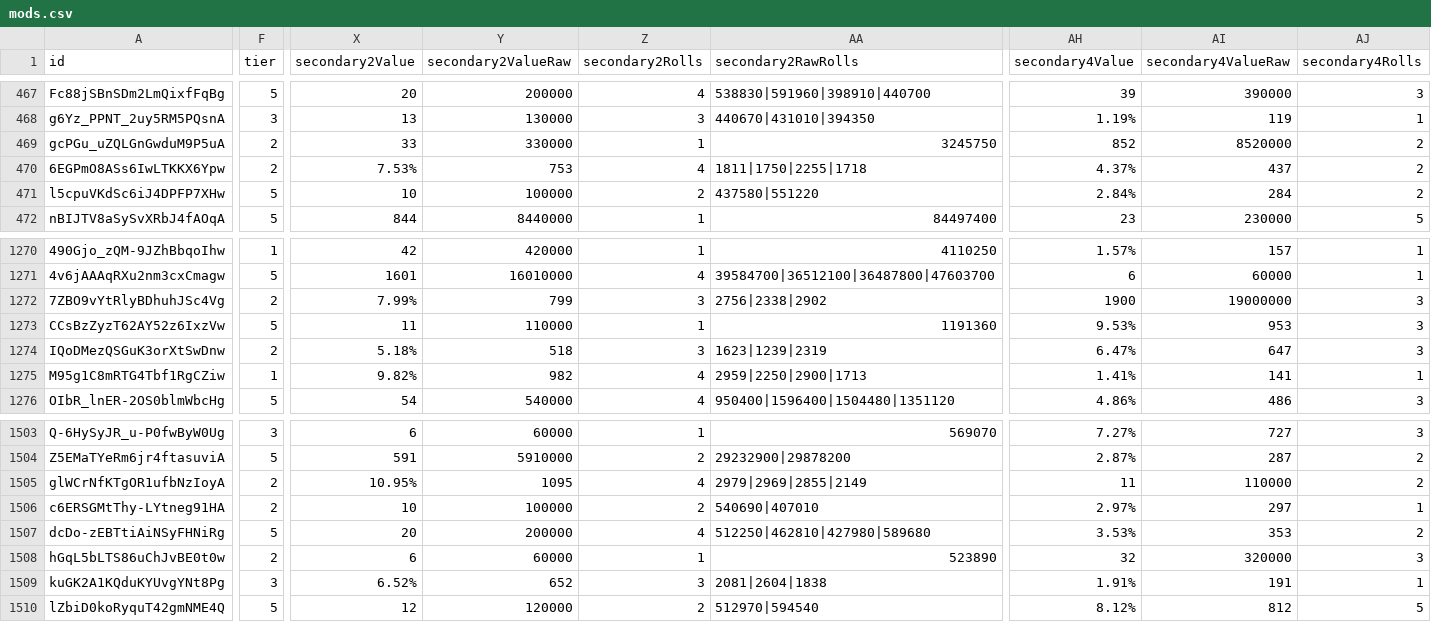
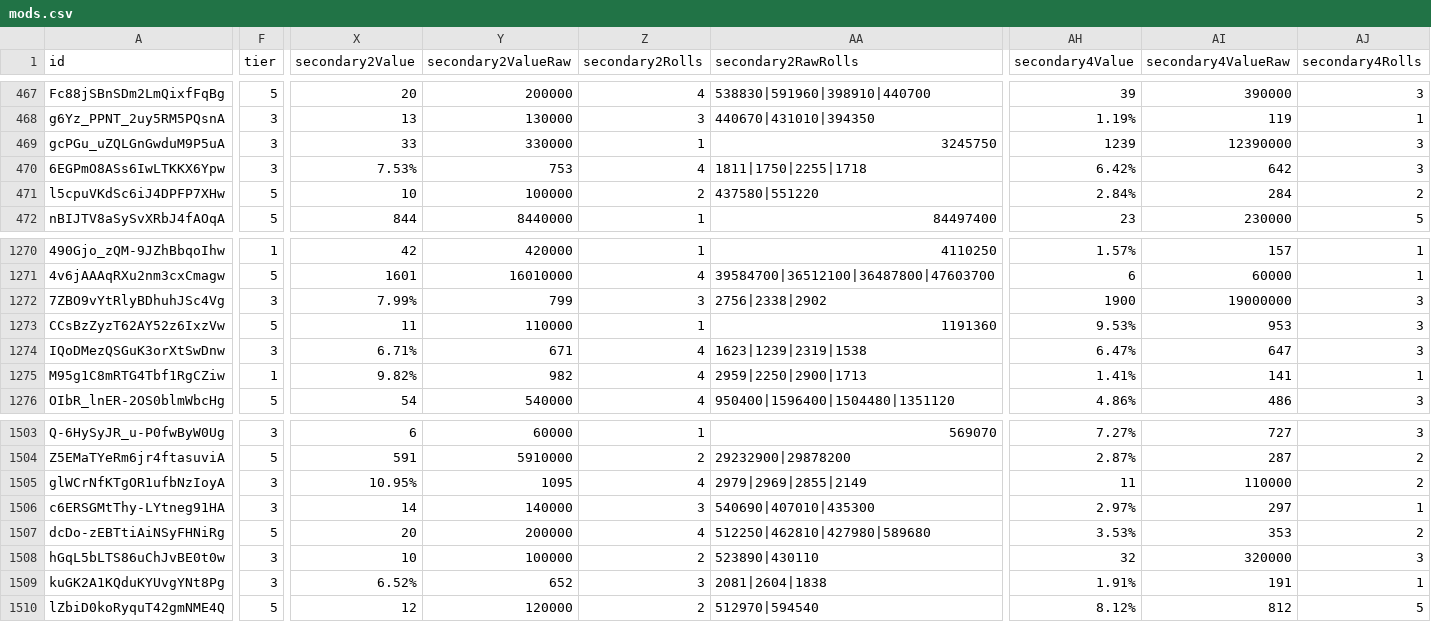
Before and after one commit to vhontebh-arch/swgoh, a CSV file: mods.csv, drawn as a sheet; only a part is shown, gaps mark what is left out; the diff covers the shown part only; the diff names each change by its address in the sheet, - before the commit and + after, or states it on an @@ line.

```diff
--- a/mods.csv
+++ b/mods.csv
-F469:F470 (tier): 2
+F469:F470 (tier): 3
-AH469 (secondary4Value): 852
+AH469 (secondary4Value): 1239
-AI469 (secondary4ValueRaw): 8520000
+AI469 (secondary4ValueRaw): 12390000
-AJ469:AJ470 (secondary4Rolls): 2
+AJ469:AJ470 (secondary4Rolls): 3
-AH470 (secondary4Value): 4.37%
+AH470 (secondary4Value): 6.42%
-AI470 (secondary4ValueRaw): 437
+AI470 (secondary4ValueRaw): 642
-F1272 (tier): 2
+F1272 (tier): 3
-F1274 (tier): 2
+F1274 (tier): 3
-X1274 (secondary2Value): 5.18%
+X1274 (secondary2Value): 6.71%
-Y1274 (secondary2ValueRaw): 518
+Y1274 (secondary2ValueRaw): 671
-Z1274 (secondary2Rolls): 3
+Z1274 (secondary2Rolls): 4
-AA1274 (secondary2RawRolls): 1623|1239|2319
+AA1274 (secondary2RawRolls): 1623|1239|2319|1538
-F1505:F1506 (tier): 2
+F1505:F1506 (tier): 3
-X1506 (secondary2Value): 10
+X1506 (secondary2Value): 14
-Y1506 (secondary2ValueRaw): 100000
+Y1506 (secondary2ValueRaw): 140000
-Z1506 (secondary2Rolls): 2
+Z1506 (secondary2Rolls): 3
-AA1506 (secondary2RawRolls): 540690|407010
+AA1506 (secondary2RawRolls): 540690|407010|435300
-F1508 (tier): 2
+F1508 (tier): 3
-X1508 (secondary2Value): 6
+X1508 (secondary2Value): 10
-Y1508 (secondary2ValueRaw): 60000
+Y1508 (secondary2ValueRaw): 100000
-Z1508 (secondary2Rolls): 1
+Z1508 (secondary2Rolls): 2
-AA1508 (secondary2RawRolls): 523890
+AA1508 (secondary2RawRolls): 523890|430110
```
Also changed, not shown: 85 edited cells elsewhere in this file, mod_analysis.csv, roster.csv, 1 other file.
